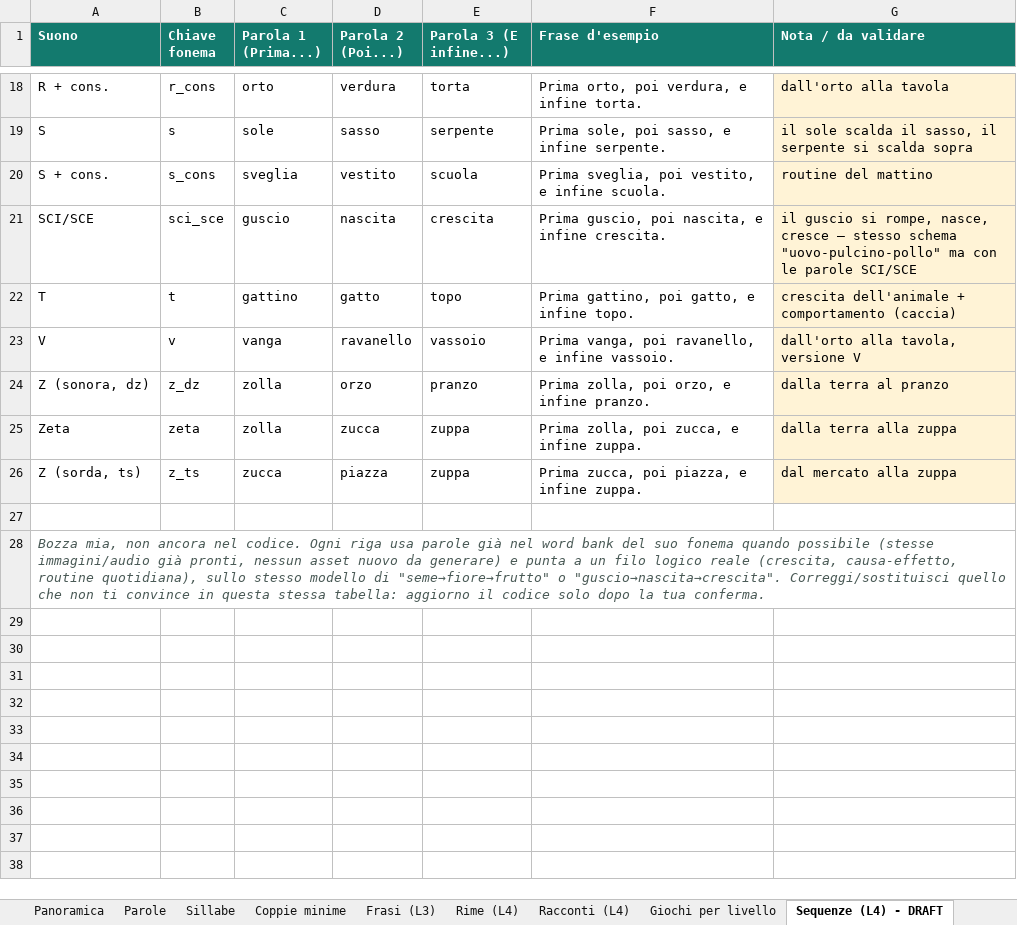
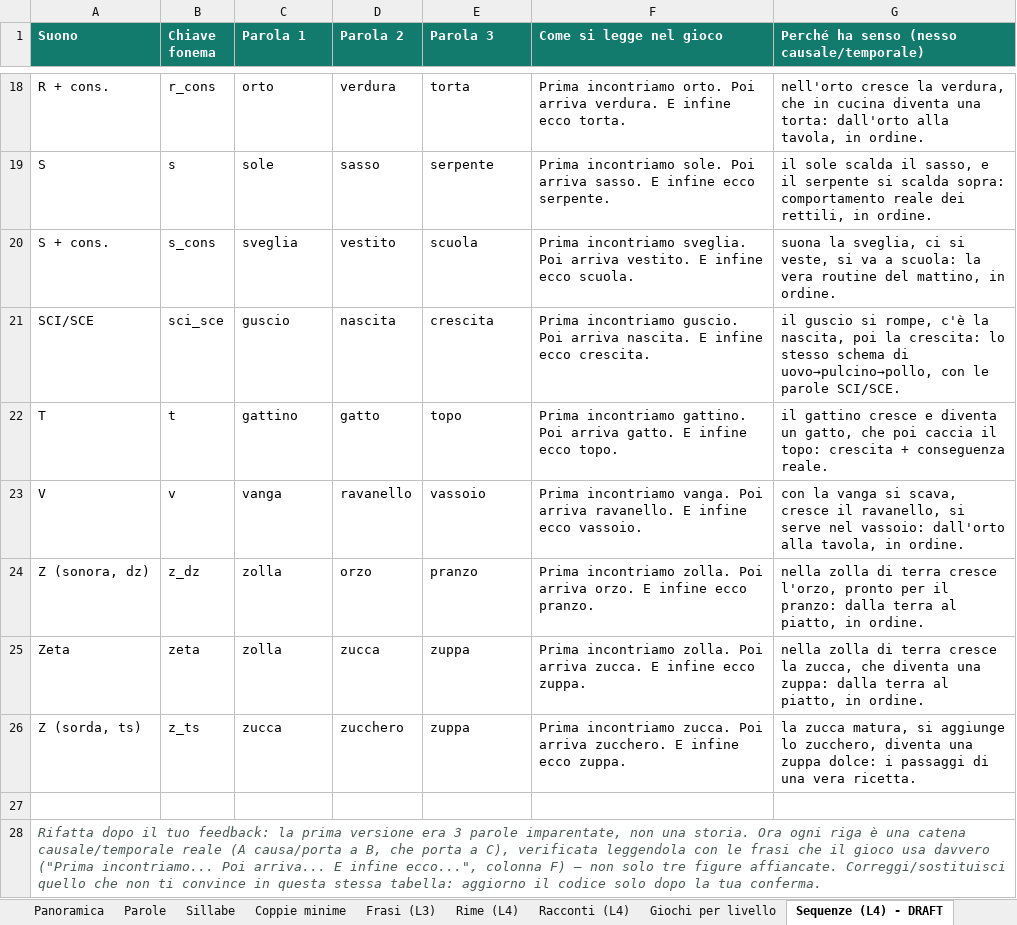
Before and after one commit to spatuzzimario/lallo, an Excel workbook: docs/Lallo_Catalogo_Contenuti.xlsx, sheet Sequenze (L4) - DRAFT, drawn as a sheet; only a part is shown, gaps mark what is left out; values as stored, in another font and other column widths than the file's, no borders; the diff covers the shown part only; the diff names each change by its address in the sheet, - before the commit and + after, or states it on an @@ line.

```diff
--- a/docs/Lallo_Catalogo_Contenuti.xlsx (sheet Sequenze (L4) - DRAFT)
+++ b/docs/Lallo_Catalogo_Contenuti.xlsx (sheet Sequenze (L4) - DRAFT)
-C1: Parola 1 (Prima...)
+C1: Parola 1
-D1: Parola 2 (Poi...)
+D1: Parola 2
-E1: Parola 3 (E infine...)
+E1: Parola 3
-F1: Frase d'esempio
+F1: Come si legge nel gioco
-G1: Nota / da validare
+G1: Perché ha senso (nesso causale/temporale)
-F18 (Come si legge nel gioco): Prima orto, poi verdura, e infine torta.
+F18 (Come si legge nel gioco): Prima incontriamo orto. Poi arriva verdura. E infine ecco torta.
-G18:G26 fill: #FFF3D6
+G18:G26 fill: none
-G18: dall'orto alla tavola
+G18: nell'orto cresce la verdura, che in cucina diventa una torta: dall'orto alla tavola, in ordine.
-F19 (Come si legge nel gioco): Prima sole, poi sasso, e infine serpente.
+F19 (Come si legge nel gioco): Prima incontriamo sole. Poi arriva sasso. E infine ecco serpente.
-G19: …il sasso, il serpente si scalda sopra
+G19: …il sasso, e il serpente si scalda sopra: comportamento reale dei rettili, in ordine.
-F20 (Come si legge nel gioco): Prima sveglia, poi vestito, e infine scuola.
+F20 (Come si legge nel gioco): Prima incontriamo sveglia. Poi arriva vestito. E infine ecco scuola.
-G20: routine del mattino
+G20: suona la sveglia, ci si veste, si va a scuola: la vera routine del mattino, in ordine.
-F21 (Come si legge nel gioco): Prima guscio, poi nascita, e infine crescita.
+F21 (Come si legge nel gioco): Prima incontriamo guscio. Poi arriva nascita. E infine ecco crescita.
-G21: …si rompe, nasce, cresce — stesso schema "uovo-pulcino-pollo" ma con le parole SCI/SCE
+G21: …si rompe, c'è la nascita, poi la crescita: lo stesso schema di uovo→pulcino→pollo, con le parole SCI/SCE.
-F22 (Come si legge nel gioco): Prima gattino, poi gatto, e infine topo.
+F22 (Come si legge nel gioco): Prima incontriamo gattino. Poi arriva gatto. E infine ecco topo.
-G22: crescita dell'animale + comportamento (caccia)
+G22: il gattino cresce e diventa un gatto, che poi caccia il topo: crescita + conseguenza reale.
-F23 (Come si legge nel gioco): Prima vanga, poi ravanello, e infine vassoio.
+F23 (Come si legge nel gioco): Prima incontriamo vanga. Poi arriva ravanello. E infine ecco vassoio.
-G23: dall'orto alla tavola, versione V
+G23: con la vanga si scava, cresce il ravanello, si serve nel vassoio: dall'orto alla tavola, in ordine.
-F24 (Come si legge nel gioco): Prima zolla, poi orzo, e infine pranzo.
+F24 (Come si legge nel gioco): Prima incontriamo zolla. Poi arriva orzo. E infine ecco pranzo.
-G24: dalla terra al pranzo
+G24: nella zolla di terra cresce l'orzo, pronto per il pranzo: dalla terra al piatto, in ordine.
-F25 (Come si legge nel gioco): Prima zolla, poi zucca, e infine zuppa.
+F25 (Come si legge nel gioco): Prima incontriamo zolla. Poi arriva zucca. E infine ecco zuppa.
-G25: dalla terra alla zuppa
+G25: nella zolla di terra cresce la zucca, che diventa una zuppa: dalla terra al piatto, in ordine.
-D26 (Parola 2): piazza
+D26 (Parola 2): zucchero
-F26 (Come si legge nel gioco): Prima zucca, poi piazza, e infine zuppa.
+F26 (Come si legge nel gioco): Prima incontriamo zucca. Poi arriva zucchero. E infine ecco zuppa.
-G26: dal mercato alla zuppa
+G26: la zucca matura, si aggiunge lo zucchero, diventa una zuppa dolce: i passaggi di una vera ricetta.
-A28 (Suono): Bozza mia, non ancora nel codice. Ogni riga usa parole già nel word bank del suo fonema quando possibile (stesse immagini/audio già pronti, nessun asset nuovo da generare) e punta a un filo logico reale (crescita, causa-effetto, routine quotidiana), sullo stesso modello di "seme→fiore→frutto" o "guscio→nascita→crescita". Correggi/sostituisci quello…
+A28 (Suono): Rifatta dopo il tuo feedback: la prima versione era 3 parole imparentate, non una storia. Ora ogni riga è una catena causale/temporale reale (A causa/porta a B, che porta a C), verificata leggendola con le frasi che il gioco usa davvero ("Prima incontriamo... Poi arriva... E infine ecco...", colonna F) — non solo tre figure affiancate. Correggi/sostituisci quello…
```
Also changed, not shown: 60 edited cells and cell formats elsewhere in this sheet.
